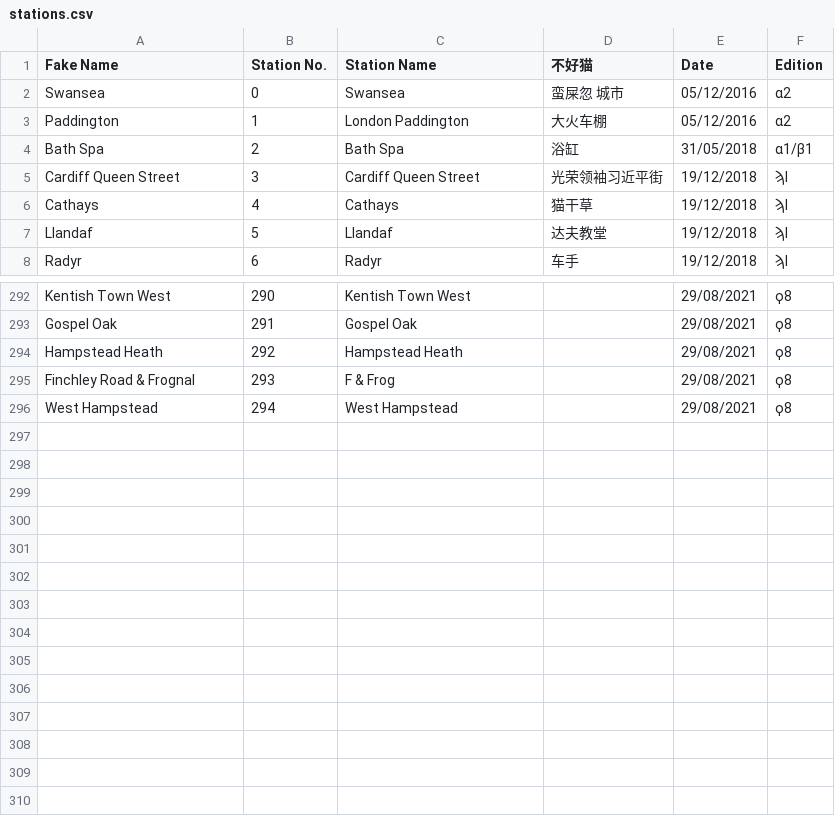
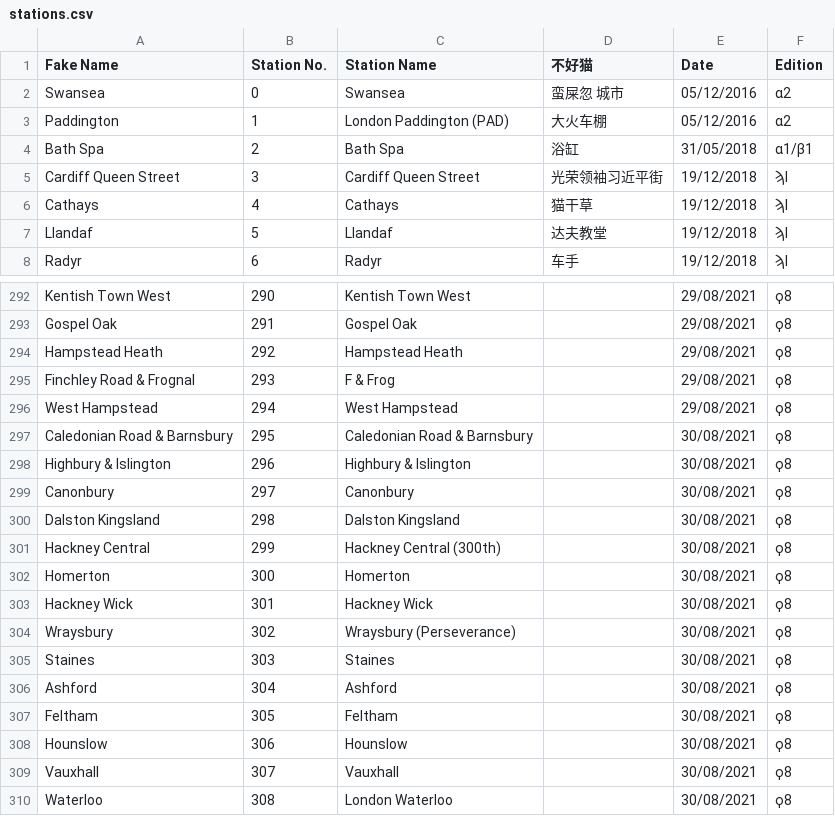
Before and after one commit to NuttyTrains/NuttyTrains.github.io, a CSV file: data/stations.csv, drawn as a sheet; only a part is shown, gaps mark what is left out.

Commit message:
Koppa 8.2 Stations

```diff
--- a/data/stations.csv
+++ b/data/stations.csv
@@ -2,3 +2,3 @@ Fake Name,Station No.,Station Name,不好猫,Date,Edition
 Swansea,0,Swansea,蛮屎忽 城市,05/12/2016,α2
-Paddington,1,London Paddington,大火车棚,05/12/2016,α2
+Paddington,1,London Paddington (PAD),大火车棚,05/12/2016,α2
 Bath Spa,2,Bath Spa,浴缸,31/05/2018,α1/β1
@@ -296 +296,15 @@ Finchley Road & Frognal,293,F & Frog,,29/08/2021,ϙ8
 West Hampstead,294,West Hampstead,,29/08/2021,ϙ8
+Caledonian Road & Barnsbury,295,Caledonian Road & Barnsbury,,30/08/2021,ϙ8
+Highbury & Islington,296,Highbury & Islington,,30/08/2021,ϙ8
+Canonbury,297,Canonbury,,30/08/2021,ϙ8
+Dalston Kingsland,298,Dalston Kingsland,,30/08/2021,ϙ8
+Hackney Central,299,Hackney Central (300th),,30/08/2021,ϙ8
+Homerton,300,Homerton,,30/08/2021,ϙ8
+Hackney Wick,301,Hackney Wick,,30/08/2021,ϙ8
+Wraysbury,302,Wraysbury (Perseverance),,30/08/2021,ϙ8
+Staines,303,Staines,,30/08/2021,ϙ8
+Ashford,304,Ashford,,30/08/2021,ϙ8
+Feltham,305,Feltham,,30/08/2021,ϙ8
+Hounslow,306,Hounslow,,30/08/2021,ϙ8
+Vauxhall,307,Vauxhall,,30/08/2021,ϙ8
+Waterloo,308,London Waterloo,,30/08/2021,ϙ8
```
Also changed, not shown: data/orange.csv, data/tube.csv.
